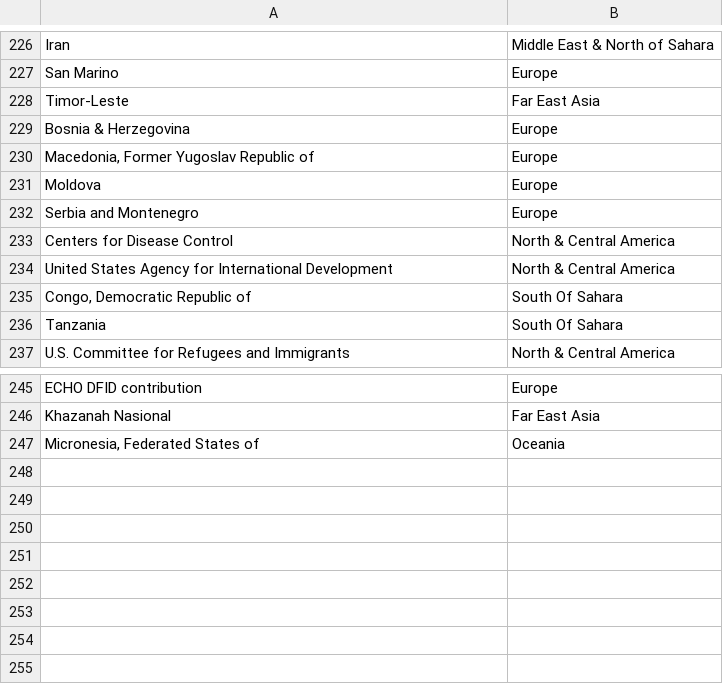
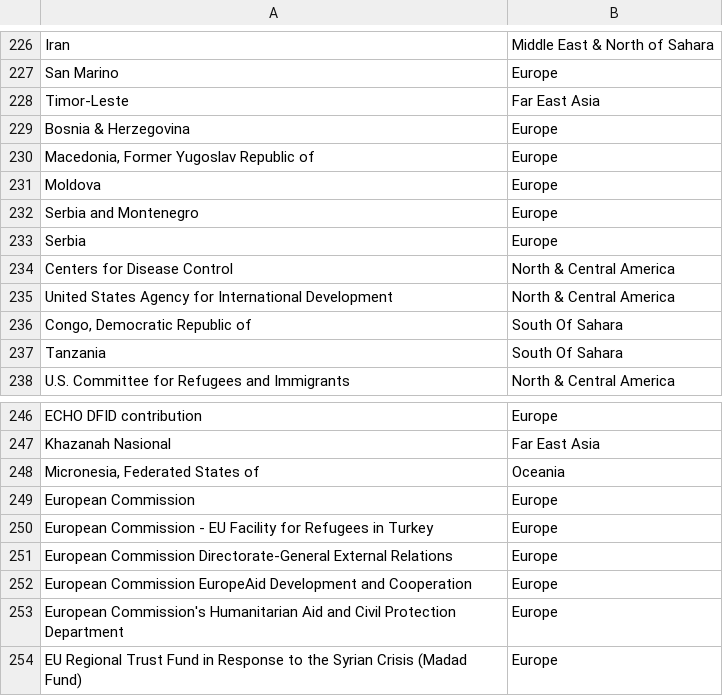
Before and after one commit to AlexandraSpencer/FTS-coding, a CSV file: dacregions.csv, drawn as a sheet; only a part is shown, gaps mark what is left out; the diff names each change by its address in the sheet, - before the commit and + after, or states it on an @@ line.

```diff
--- a/dacregions.csv
+++ b/dacregions.csv
+row 233: Serbia | Europe
+row 249: European Commission | Europe
+row 250: European Commission - EU Facility for Refugees in Turkey | Europe
+row 251: European Commission Directorate-General External Relations | Europe
+row 252: European Commission EuropeAid Development and Cooperation | Europe
+row 253: European Commission's Humanitarian Aid and Civil Protection Department | Europe
+row 254: EU Regional Trust Fund in Response to the Syrian Crisis (Madad Fund) | Europe
```
Also changed, not shown: codename.csv, privatemoney.csv, 1 other file.
